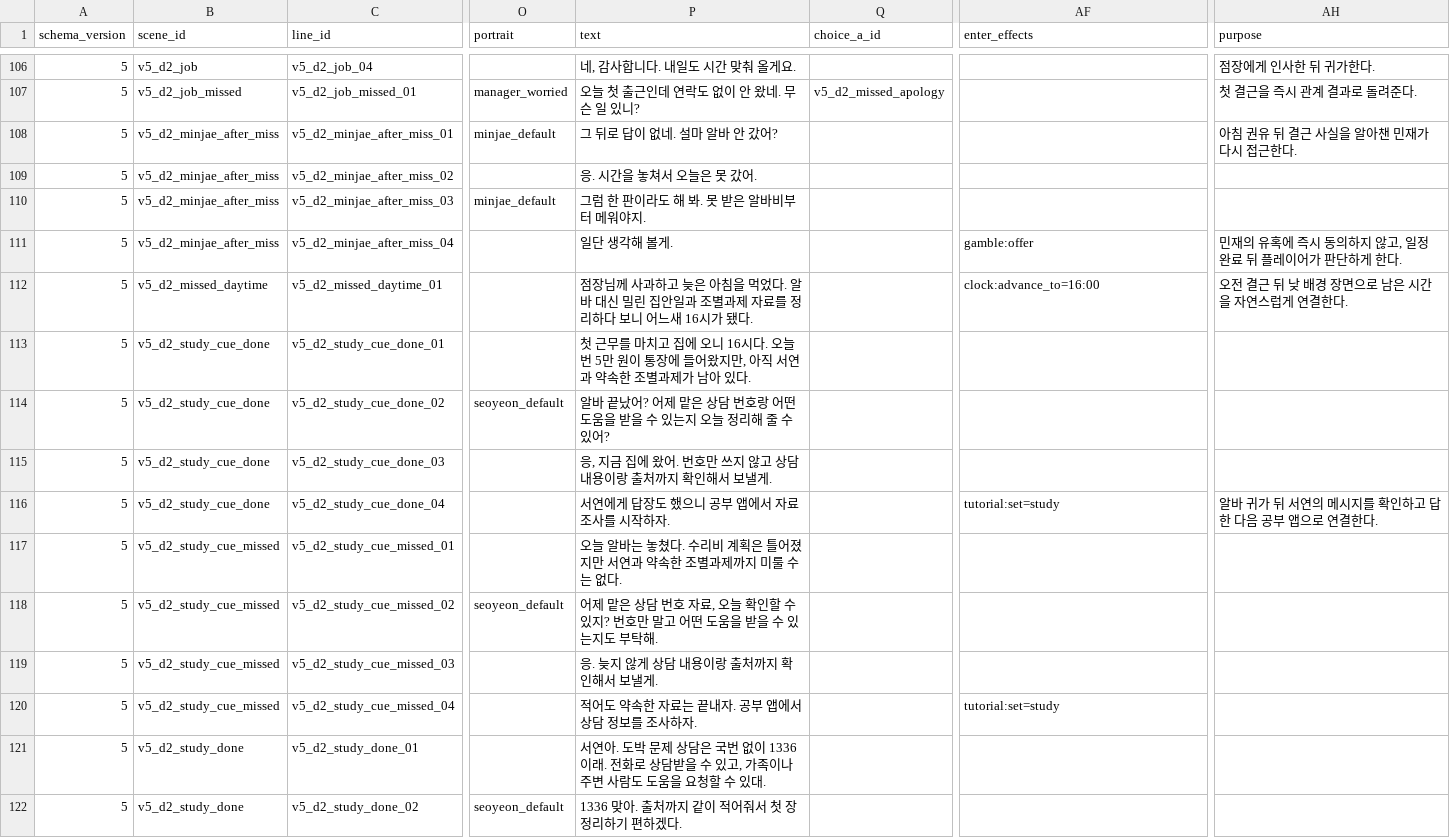
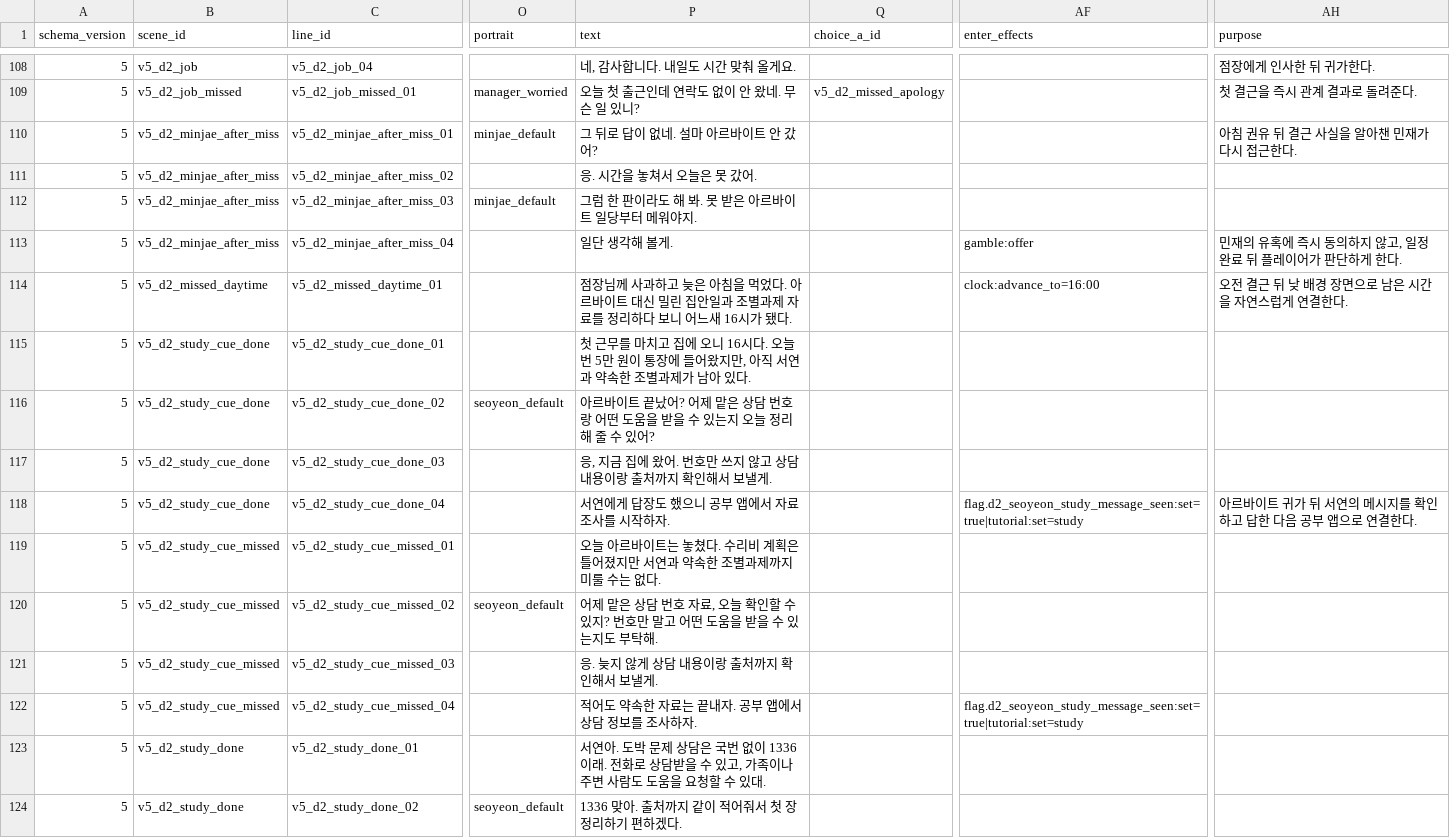
Before and after one commit to K-MIN-SEC/dobak, a CSV file: Assets/Resources/ScenarioV5.csv, drawn as a sheet; only a part is shown, gaps mark what is left out; addresses are those after the commit; the diff covers the shown part only; the diff names each change by its address in the sheet, - before the commit and + after, or states it on an @@ line.

```diff
--- a/Assets/Resources/ScenarioV5.csv
+++ b/Assets/Resources/ScenarioV5.csv
-P110 (text): 그 뒤로 답이 없네. 설마 알바 안 갔어?
+P110 (text): 그 뒤로 답이 없네. 설마 아르바이트 안 갔어?
-P112 (text): 그럼 한 판이라도 해 봐. 못 받은 알바비부터 메워야지.
+P112 (text): 그럼 한 판이라도 해 봐. 못 받은 아르바이트 일당부터 메워야지.
-P114 (text): …먹었다. 알바 대신…
+P114 (text): …먹었다. 아르바이트 대신…
-P116 (text): 알바 끝났어…
+P116 (text): 아르바이트 끝났어…
-AF118 (enter_effects): tutorial:set=study
+AF118 (enter_effects): flag.d2_seoyeon_study_message_seen:set=true|tutorial:set=study
-AH118 (purpose): 알바 귀가 뒤 서연의 메시지를 확인하고 답한 다음 공부 앱으로 연결한다.
+AH118 (purpose): 아르바이트 귀가 뒤 서연의 메시지를 확인하고 답한 다음 공부 앱으로 연결한다.
-P119 (text): 오늘 알바는 놓쳤…
+P119 (text): 오늘 아르바이트는 놓쳤…
-AF122 (enter_effects): tutorial:set=study
+AF122 (enter_effects): flag.d2_seoyeon_study_message_seen:set=true|tutorial:set=study
```
Also changed, not shown: 4 added rows and 67 edited cells elsewhere in this file, Assets/Resources/ScenarioV5Flow.csv, Assets/Resources/StudyActivities.csv, 4 other files.
